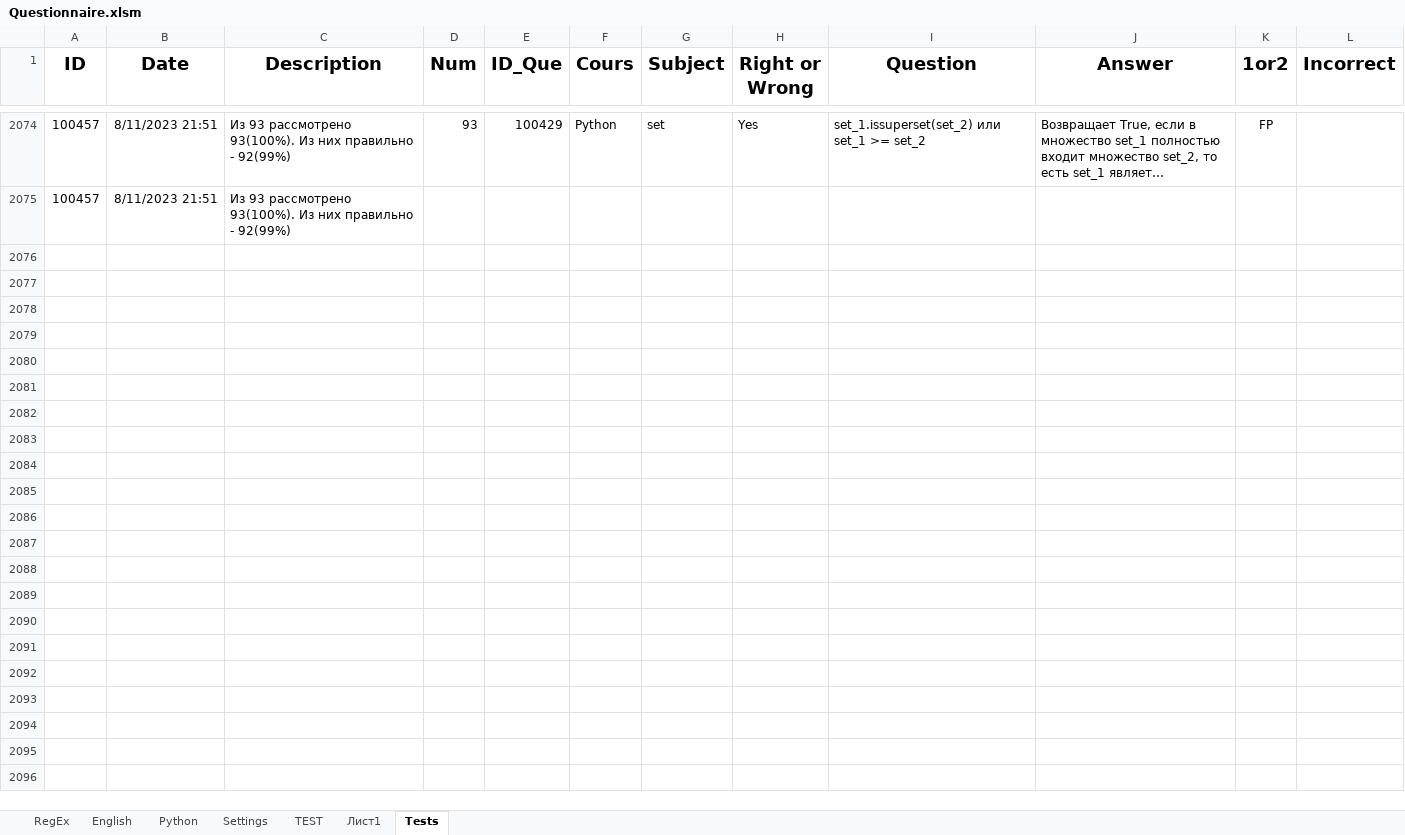
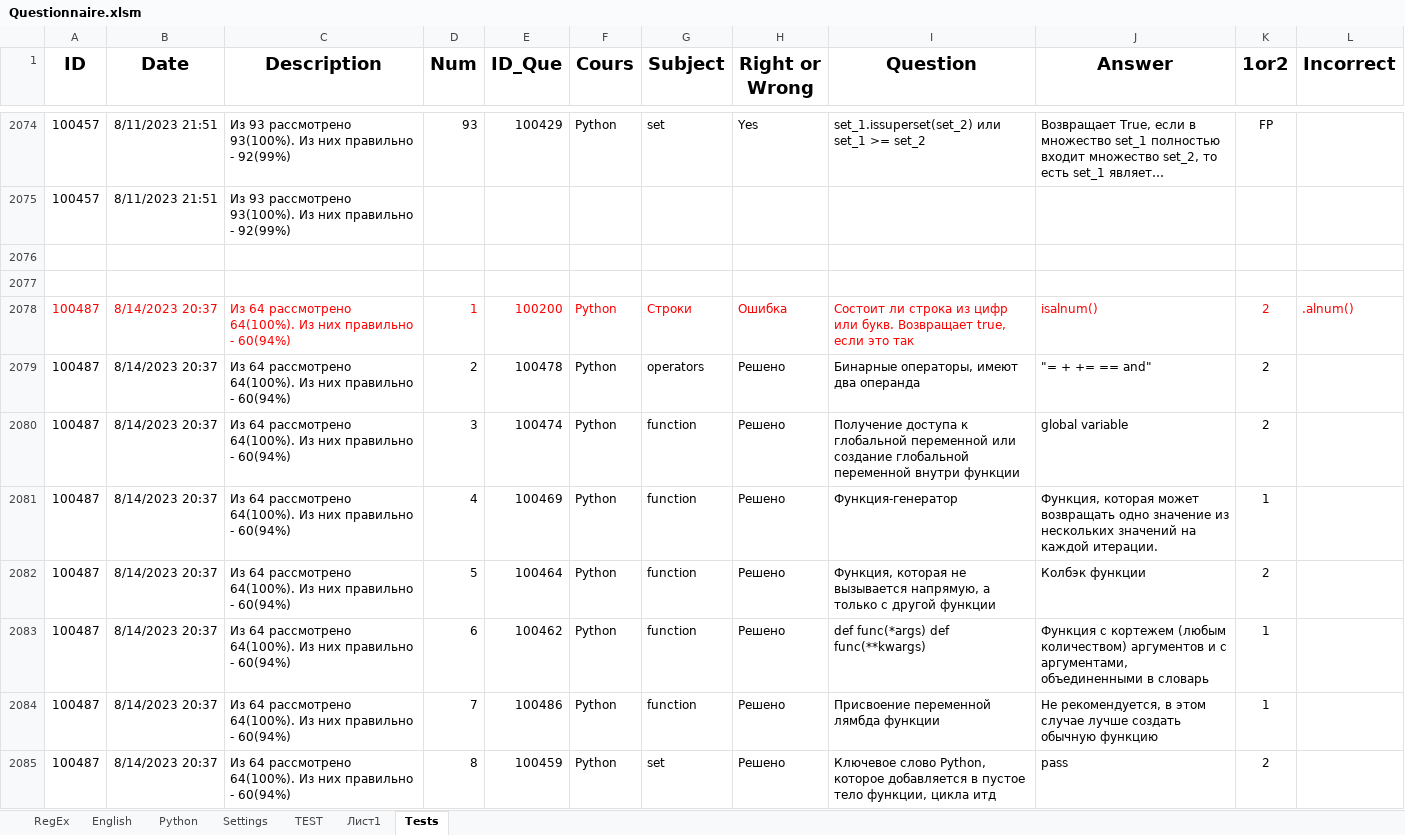
Before and after one commit to peleidmju/Learning, an Excel workbook: Questionnaire.xlsm, sheet Tests, drawn as a sheet; only a part is shown, gaps mark what is left out; long unchanged cells end in …; values as stored, in another font and other column widths than the file's, no borders; the diff covers the shown part only; the diff names each change by its address in the sheet, - before the commit and + after, or states it on an @@ line.

Commit message:
14.8.23_1

```diff
--- a/Questionnaire.xlsm (sheet Tests)
+++ b/Questionnaire.xlsm (sheet Tests)
+row 2076: (empty)
+row 2077: (empty)
+row 2078: 100487 | 8/14/2023 20:37 | Из 64 рассмотрено 64(100%). Из них правильно - 60(94%) | 1 | 100200 | Python | Строки | Ошибка | Состоит ли строка из цифр или букв. Возвращает true, если это так | isalnum() | 2 | .alnum()
+row 2079: 100487 | 8/14/2023 20:37 | Из 64 рассмотрено 64(100%). Из них правильно - 60(94%) | 2 | 100478 | Python | operators | Решено | Бинарные операторы, имеют два операнда | "= + += == and" | 2
+row 2080: 100487 | 8/14/2023 20:37 | Из 64 рассмотрено 64(100%). Из них правильно - 60(94%) | 3 | 100474 | Python | function | Решено | Получение доступа к глобальной переменной или создание глобальной переменной внутри функции | global variable | 2
+row 2081: 100487 | 8/14/2023 20:37 | Из 64 рассмотрено 64(100%). Из них правильно - 60(94%) | 4 | 100469 | Python | function | Решено | Функция-генератор | Функция, которая может возвращать одно значение из нескольких значений на каждой итерации. | 1
+row 2082: 100487 | 8/14/2023 20:37 | Из 64 рассмотрено 64(100%). Из них правильно - 60(94%) | 5 | 100464 | Python | function | Решено | Функция, которая не вызывается напрямую, а только с другой функции | Колбэк функции | 2
+row 2083: 100487 | 8/14/2023 20:37 | Из 64 рассмотрено 64(100%). Из них правильно - 60(94%) | 6 | 100462 | Python | function | Решено | def func(*args) def func(**kwargs) | Функция с кортежем (любым количеством) аргументов и с аргументами, объединенными в словарь | 1
+row 2084: 100487 | 8/14/2023 20:37 | Из 64 рассмотрено 64(100%). Из них правильно - 60(94%) | 7 | 100486 | Python | function | Решено | Присвоение переменной лямбда функции | Не рекомендуется, в этом случае лучше создать обычную функцию | 1
+row 2085: 100487 | 8/14/2023 20:37 | Из 64 рассмотрено 64(100%). Из них правильно - 60(94%) | 8 | 100459 | Python | set | Решено | Ключевое слово Python, которое добавляется в пустое тело функции, цикла итд | pass | 2
```
Also changed, not shown: 57 added rows and cell formats elsewhere in this sheet, sheet TEST, sheet Python, sheet Settings, sheet English.
